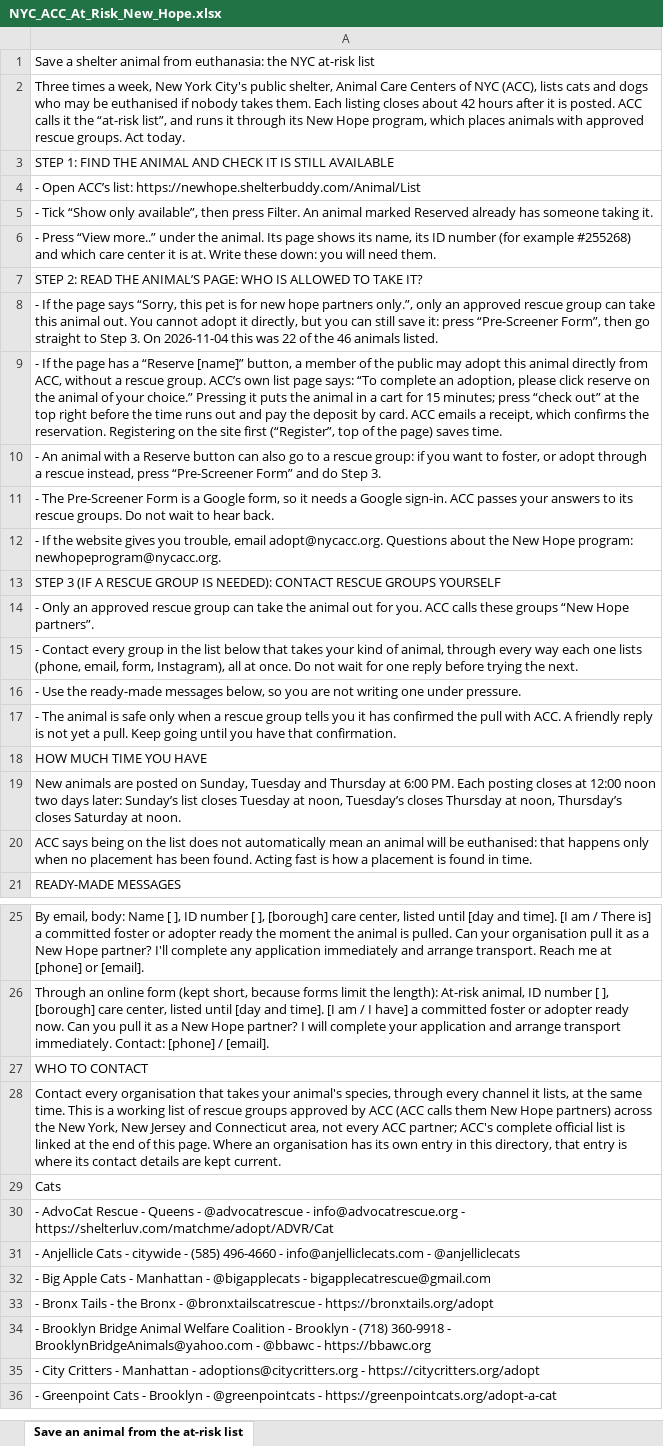
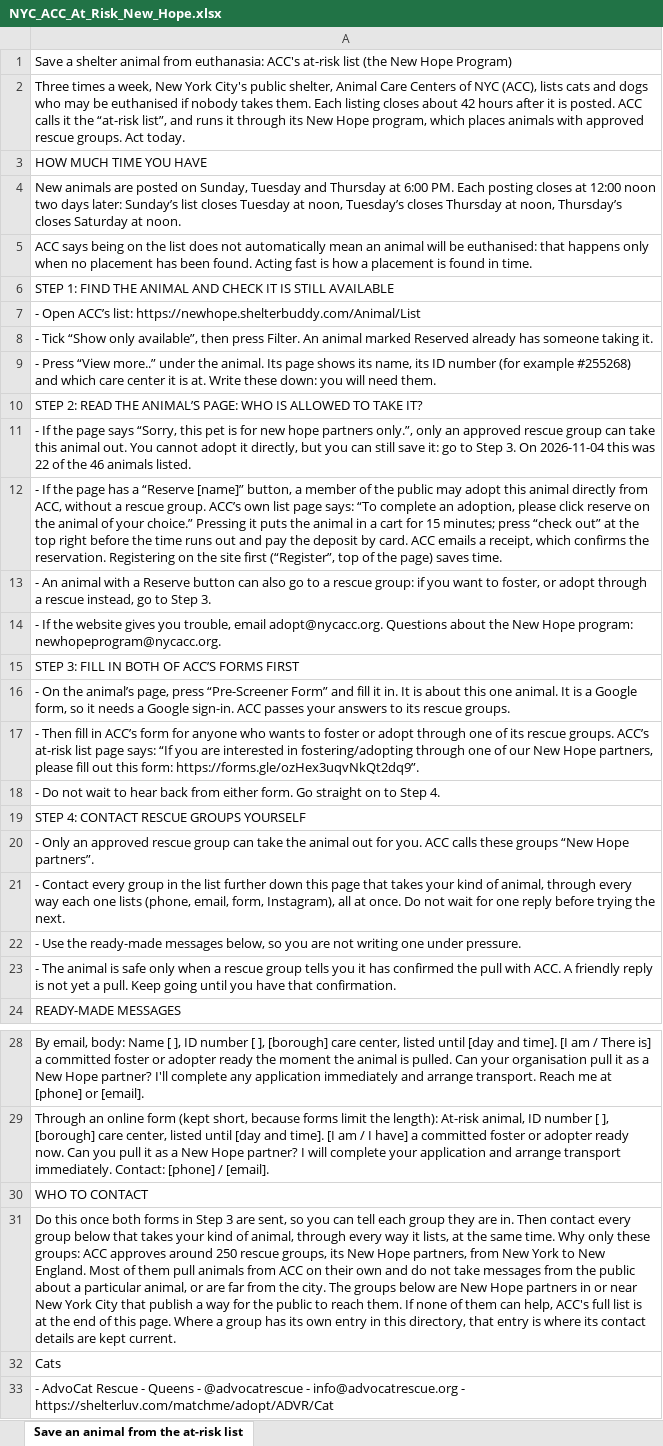
Before and after one commit to btaylor62000-spec/nyc-animal-rescue, an Excel workbook: research/NYC_ACC_At_Risk_New_Hope.xlsx, sheet Save an animal from the at-risk list, drawn as a sheet; only a part is shown, gaps mark what is left out; the shorter side is filled out with more unchanged rows; values as stored, in another font and other column widths than the file's, no borders; removed rows and columns are numbered as before the commit, all else as after; the diff names each change by its address in the sheet, - before the commit and + after, or states it on an @@ line.

```diff
--- a/research/NYC_ACC_At_Risk_New_Hope.xlsx (sheet Save an animal from the at-risk list)
+++ b/research/NYC_ACC_At_Risk_New_Hope.xlsx (sheet Save an animal from the at-risk list)
-A1: …from euthanasia: the NYC at-risk list
+A1: …from euthanasia: ACC's at-risk list (the New Hope Program)
@@ row 18 moved to row 3: HOW MUCH TIME YOU HAVE @@
@@ row 19 moved to row 4: New animals are posted on Sunday, Tuesda… @@
@@ row 20 moved to row 5: ACC says being on the list does not auto… @@
-A11: …save it: press “Pre-Screener Form”, then go straight to Step…
+A11: …save it: go to Step…
-A13: …rescue instead, press “Pre-Screener Form” and do Step 3.
+A13: …rescue instead, go to Step 3.
-row 11: - The Pre-Screener Form is a Google form, so it needs a Google sign-in. ACC passes your answers to its rescue groups. Do not wait to hear back.
-A15: STEP 3 (IF A RESCUE GROUP IS NEEDED): CONTACT RESCUE GROUPS YOURSELF
+A15: STEP 3: FILL IN BOTH OF ACC’S FORMS FIRST
+row 16: - On the animal’s page, press “Pre-Screener Form” and fill it in. It is about this one animal. It is a Google form, so it needs a Google sign-in. ACC passes your answers to its rescue groups.
+row 17: - Then fill in ACC’s form for anyone who wants to foster or adopt through one of its rescue groups. ACC’s at-risk list page says: “If you are interested in fostering/adopting through one of our New Hope partners, please fill out this form: https://forms.gle/ozHex3uqvNkQt2dq9”.
+row 18: - Do not wait to hear back from either form. Go straight on to Step 4.
+row 19: STEP 4: CONTACT RESCUE GROUPS YOURSELF
-A21: …the list below that takes…
+A21: …the list further down this page that takes…
-A31: Contact every organisation that takes your animal's species, through every channel it lists, at the same time. This is a working list of rescue groups approved by ACC (ACC calls them New Hope partners) across the New York, New Jersey and Connecticut area, not every ACC partner; ACC's complete official list is linked at the end of this page. Where an organisation has its…
+A31: Do this once both forms in Step 3 are sent, so you can tell each group they are in. Then contact every group below that takes your kind of animal, through every way it lists, at the same time. Why only these groups: ACC approves around 250 rescue groups, its New Hope partners, from New York to New England. Most of them pull animals from ACC on their own and do not take messages from the public about a particular animal, or are far from the city. The groups below are New Hope partners in or near New York City that publish a way for the public to reach them. If none of them can help, ACC's full list is at the end of this page. Where a group has its…
```
Also changed, not shown: research/NYC_Cat_Rescue_TNR_Reference.xlsx, research/NYC_Dog_Rescue_Reference.xlsx, 18 other files.
